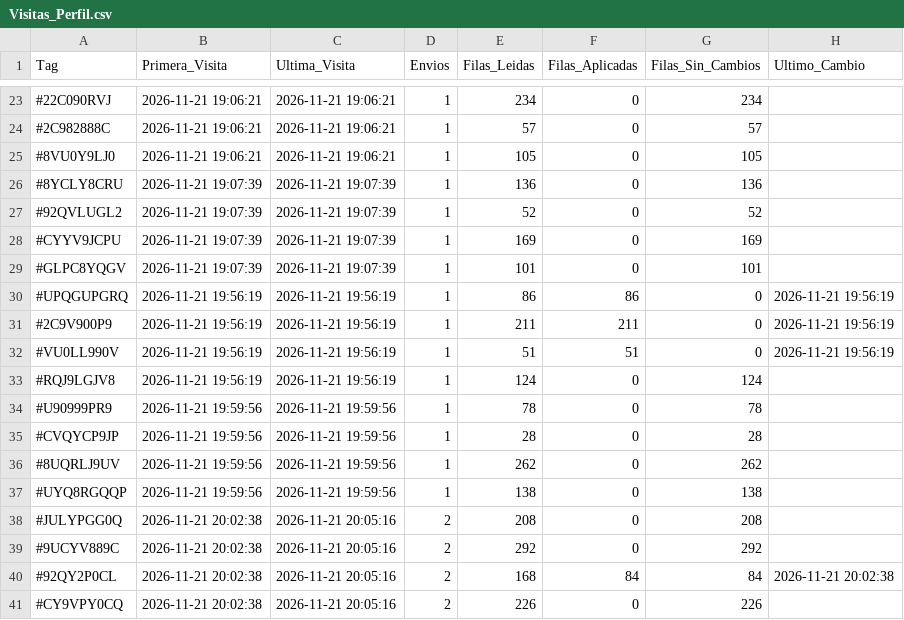
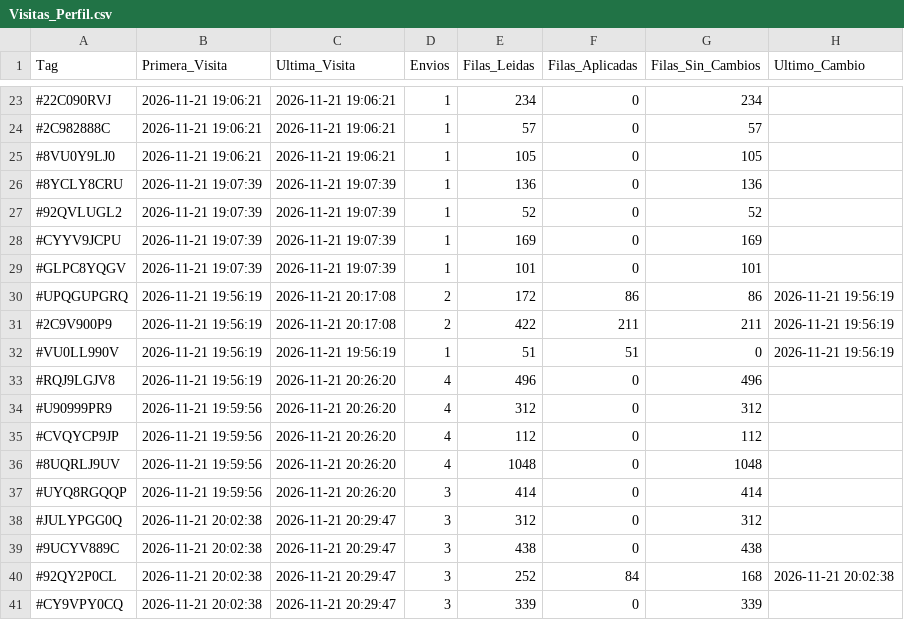
Before and after one commit to GrupoTerna/Backend, a CSV file: Datos descargados/CSV/Tampermonkey/Visitas_Perfil.csv, drawn as a sheet; only a part is shown, gaps mark what is left out; the diff covers the shown part only.

```diff
--- a/Datos descargados/CSV/Tampermonkey/Visitas_Perfil.csv
+++ b/Datos descargados/CSV/Tampermonkey/Visitas_Perfil.csv
@@ -29,13 +29,13 @@ Tag,Primera_Visita,Ultima_Visita,Envios,Filas_Leidas,Filas_Aplicadas,Filas_Sin_C
 #GLPC8YQGV,2026-11-21 19:07:39,2026-11-21 19:07:39,1,101,0,101,
-#UPQGUPGRQ,2026-11-21 19:56:19,2026-11-21 19:56:19,1,86,86,0,2026-11-21 19:56:19
-#2C9V900P9,2026-11-21 19:56:19,2026-11-21 19:56:19,1,211,211,0,2026-11-21 19:56:19
+#UPQGUPGRQ,2026-11-21 19:56:19,2026-11-21 20:17:08,2,172,86,86,2026-11-21 19:56:19
+#2C9V900P9,2026-11-21 19:56:19,2026-11-21 20:17:08,2,422,211,211,2026-11-21 19:56:19
 #VU0LL990V,2026-11-21 19:56:19,2026-11-21 19:56:19,1,51,51,0,2026-11-21 19:56:19
-#RQJ9LGJV8,2026-11-21 19:56:19,2026-11-21 19:56:19,1,124,0,124,
-#U90999PR9,2026-11-21 19:59:56,2026-11-21 19:59:56,1,78,0,78,
-#CVQYCP9JP,2026-11-21 19:59:56,2026-11-21 19:59:56,1,28,0,28,
-#8UQRLJ9UV,2026-11-21 19:59:56,2026-11-21 19:59:56,1,262,0,262,
-#UYQ8RGQQP,2026-11-21 19:59:56,2026-11-21 19:59:56,1,138,0,138,
-#JULYPGG0Q,2026-11-21 20:02:38,2026-11-21 20:05:16,2,208,0,208,
-#9UCYV889C,2026-11-21 20:02:38,2026-11-21 20:05:16,2,292,0,292,
-#92QY2P0CL,2026-11-21 20:02:38,2026-11-21 20:05:16,2,168,84,84,2026-11-21 20:02:38
-#CY9VPY0CQ,2026-11-21 20:02:38,2026-11-21 20:05:16,2,226,0,226,
+#RQJ9LGJV8,2026-11-21 19:56:19,2026-11-21 20:26:20,4,496,0,496,
+#U90999PR9,2026-11-21 19:59:56,2026-11-21 20:26:20,4,312,0,312,
+#CVQYCP9JP,2026-11-21 19:59:56,2026-11-21 20:26:20,4,112,0,112,
+#8UQRLJ9UV,2026-11-21 19:59:56,2026-11-21 20:26:20,4,1048,0,1048,
+#UYQ8RGQQP,2026-11-21 19:59:56,2026-11-21 20:26:20,3,414,0,414,
+#JULYPGG0Q,2026-11-21 20:02:38,2026-11-21 20:29:47,3,312,0,312,
+#9UCYV889C,2026-11-21 20:02:38,2026-11-21 20:29:47,3,438,0,438,
+#92QY2P0CL,2026-11-21 20:02:38,2026-11-21 20:29:47,3,252,84,168,2026-11-21 20:02:38
+#CY9VPY0CQ,2026-11-21 20:02:38,2026-11-21 20:29:47,3,339,0,339,
```
Also changed, not shown: 17 added rows and 24 edited cells elsewhere in this file, Datos descargados/CSV/Tampermonkey/Log_Tampermonkey_HistorialGuerra.csv, Datos descargados/CSV/Tampermonkey/Log_Tampermonkey_ImportarNuevos.csv, 3 other files.
